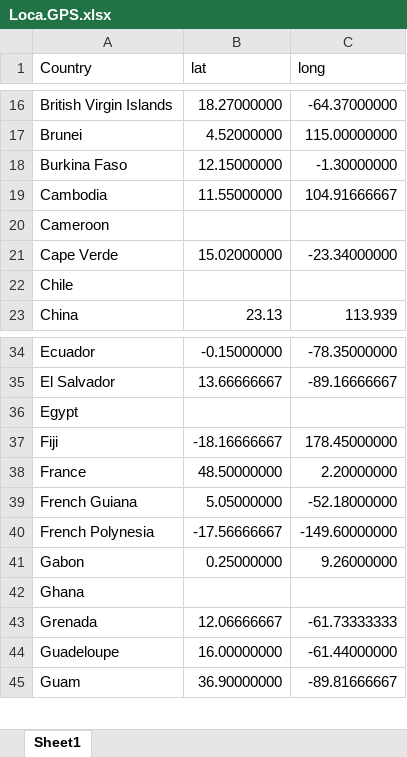
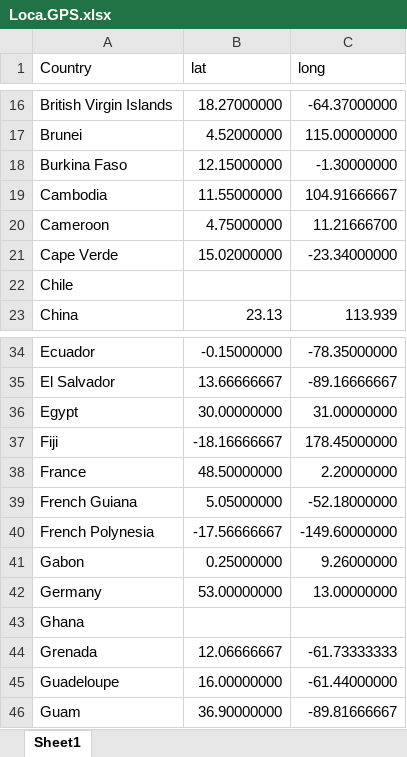
Before and after one commit to GuoXiang9399/GISDDrRef, an Excel workbook: Data/Loca.GPS.xlsx, sheet Sheet1, drawn as a sheet; only a part is shown, gaps mark what is left out; values as stored, in another font and other column widths than the file's, no borders; conditional formats not drawn; the diff names each change by its address in the sheet, - before the commit and + after, or states it on an @@ line.

```diff
--- a/Data/Loca.GPS.xlsx (sheet Sheet1)
+++ b/Data/Loca.GPS.xlsx (sheet Sheet1)
-B20 (lat): (empty)
+B20 (lat): 4.75000000
-C20 (long): (empty)
+C20 (long): 11.21666700
-B36 (lat): (empty)
+B36 (lat): 30.00000000
-C36 (long): (empty)
+C36 (long): 31.00000000
+row 42: Germany | 53.00000000 | 13.00000000
```
Also changed, not shown: GISDDrRef.xlsx, 3 other files.
